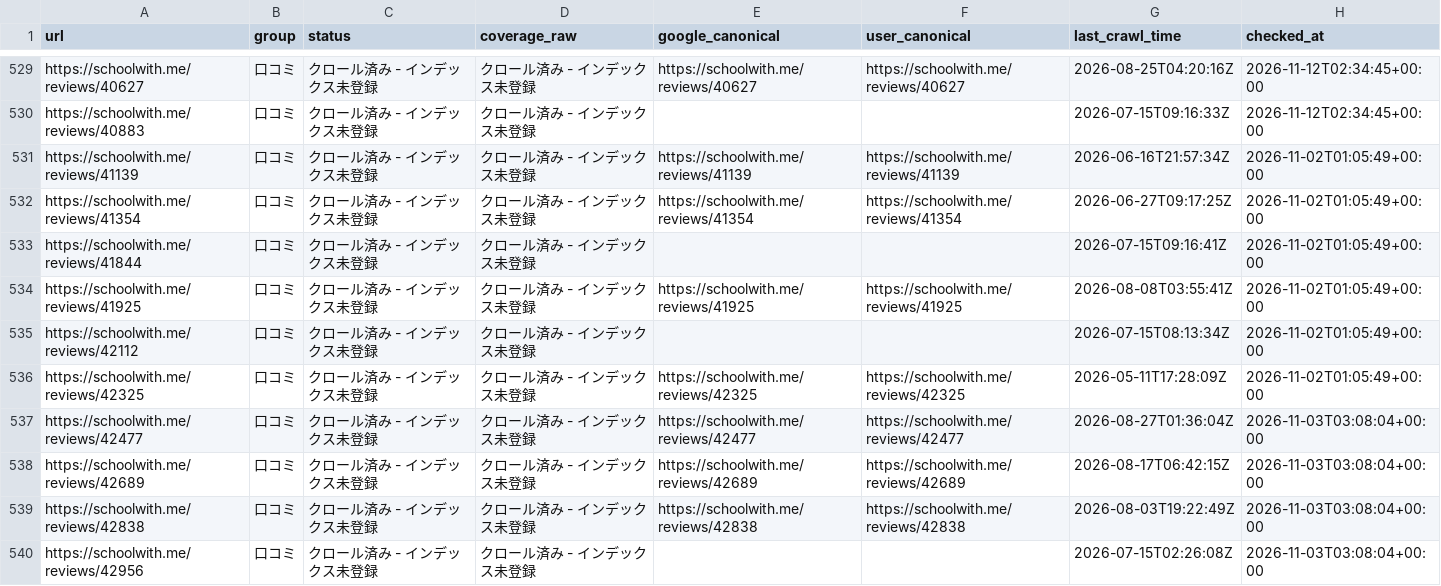
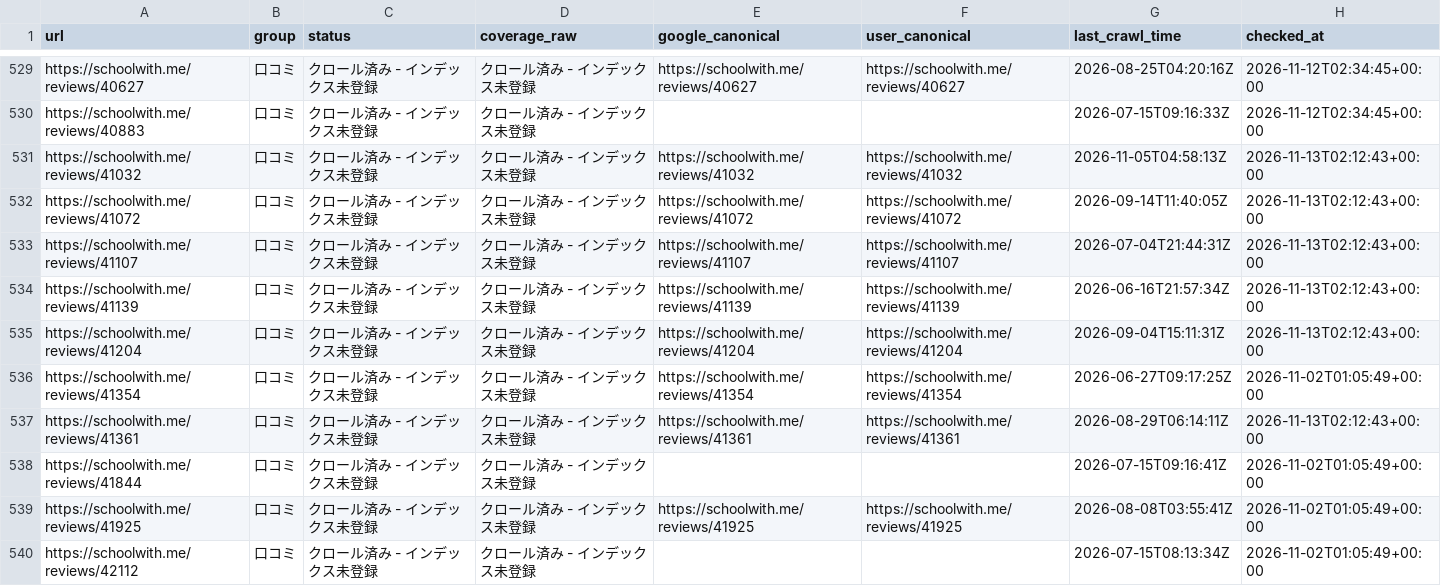
Before and after one commit to riku0704/sw-noindex-tracking, a CSV file: docs/index-status/problems.csv, drawn as a sheet; only a part is shown, gaps mark what is left out; the shorter side is filled out with more unchanged rows; the diff covers the shown part only.

```diff
--- a/docs/index-status/problems.csv
+++ b/docs/index-status/problems.csv
@@ -530,4 +530,9 @@ https://schoolwith.me/reviews/40627,口コミ,クロール済み - インデッ
 https://schoolwith.me/reviews/40883,口コミ,クロール済み - インデックス未登録,クロール済み - インデックス未登録,,,2026-07-15T09:16:33Z,2026-11-12T02:34:45+00:00
-https://schoolwith.me/reviews/41139,口コミ,クロール済み - インデックス未登録,クロール済み - インデックス未登録,https://schoolwith.me/reviews/41139,https://schoolwith.me/reviews/41139,2026-06-16T21:57:34Z,2026-11-02T01:05:49+00:00
+https://schoolwith.me/reviews/41032,口コミ,クロール済み - インデックス未登録,クロール済み - インデックス未登録,https://schoolwith.me/reviews/41032,https://schoolwith.me/reviews/41032,2026-11-05T04:58:13Z,2026-11-13T02:12:43+00:00
+https://schoolwith.me/reviews/41072,口コミ,クロール済み - インデックス未登録,クロール済み - インデックス未登録,https://schoolwith.me/reviews/41072,https://schoolwith.me/reviews/41072,2026-09-14T11:40:05Z,2026-11-13T02:12:43+00:00
+https://schoolwith.me/reviews/41107,口コミ,クロール済み - インデックス未登録,クロール済み - インデックス未登録,https://schoolwith.me/reviews/41107,https://schoolwith.me/reviews/41107,2026-07-04T21:44:31Z,2026-11-13T02:12:43+00:00
+https://schoolwith.me/reviews/41139,口コミ,クロール済み - インデックス未登録,クロール済み - インデックス未登録,https://schoolwith.me/reviews/41139,https://schoolwith.me/reviews/41139,2026-06-16T21:57:34Z,2026-11-13T02:12:43+00:00
+https://schoolwith.me/reviews/41204,口コミ,クロール済み - インデックス未登録,クロール済み - インデックス未登録,https://schoolwith.me/reviews/41204,https://schoolwith.me/reviews/41204,2026-09-04T15:11:31Z,2026-11-13T02:12:43+00:00
 https://schoolwith.me/reviews/41354,口コミ,クロール済み - インデックス未登録,クロール済み - インデックス未登録,https://schoolwith.me/reviews/41354,https://schoolwith.me/reviews/41354,2026-06-27T09:17:25Z,2026-11-02T01:05:49+00:00
+https://schoolwith.me/reviews/41361,口コミ,クロール済み - インデックス未登録,クロール済み - インデックス未登録,https://schoolwith.me/reviews/41361,https://schoolwith.me/reviews/41361,2026-08-29T06:14:11Z,2026-11-13T02:12:43+00:00
 https://schoolwith.me/reviews/41844,口コミ,クロール済み - インデックス未登録,クロール済み - インデックス未登録,,,2026-07-15T09:16:41Z,2026-11-02T01:05:49+00:00
```
Also changed, not shown: 3 added rows, 4 removed rows and 26 edited cells elsewhere in this file, index_status/daily.csv, 5 other files.
